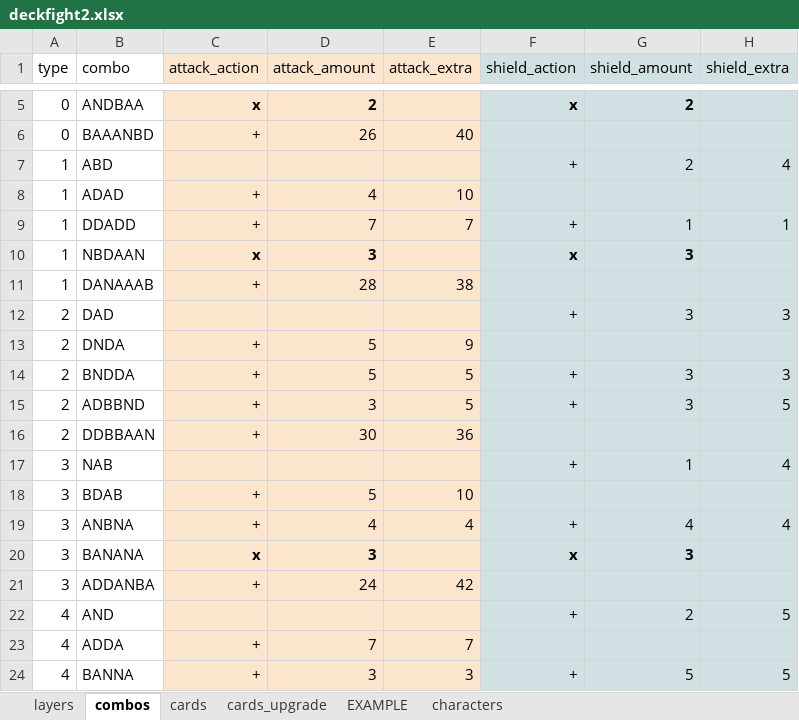
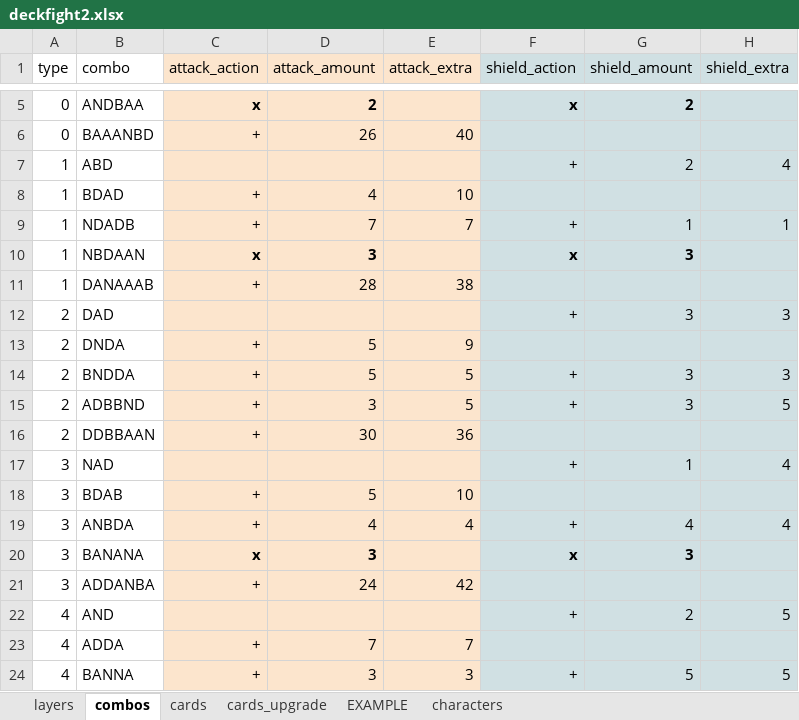
Before and after one commit to ethercards/ec-br, an Excel workbook: deckfight2.xlsx, sheet combos, drawn as a sheet; only a part is shown, gaps mark what is left out; values as stored, in another font and other column widths than the file's, no borders; the diff names each change by its address in the sheet, - before the commit and + after, or states it on an @@ line.

```diff
--- a/deckfight2.xlsx (sheet combos)
+++ b/deckfight2.xlsx (sheet combos)
-B8 (combo): ADAD
+B8 (combo): BDAD
-B9 (combo): DDADD
+B9 (combo): NDADB
-B17 (combo): NAB
+B17 (combo): NAD
-B19 (combo): ANBNA
+B19 (combo): ANBDA
```
Also changed, not shown: sheet cards, 4 other files.
